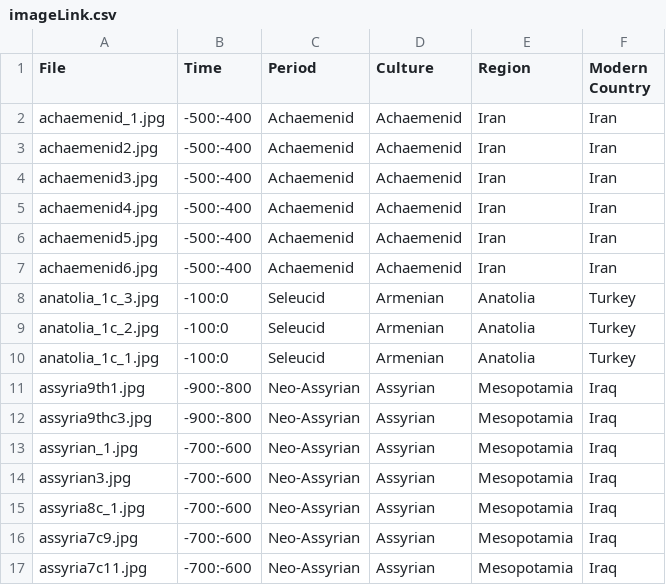
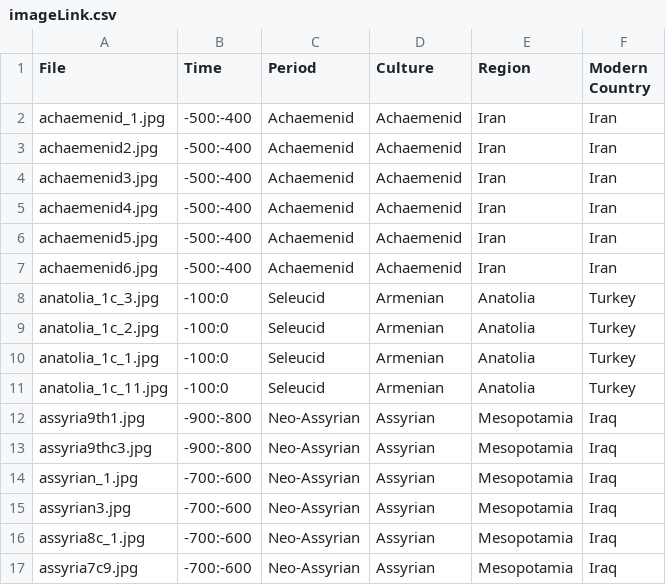
Before and after one commit to maltaweel/ImageComparison, a CSV file: image_data/imageLink.csv, drawn as a sheet; only a part is shown; the shorter side is filled out with more unchanged rows; the diff names each change by its address in the sheet, - before the commit and + after, or states it on an @@ line.

```diff
--- a/image_data/imageLink.csv
+++ b/image_data/imageLink.csv
+row 11: anatolia_1c_11.jpg | -100:0 | Seleucid | Armenian | Anatolia | Turkey
```
Also changed, not shown: post4th/imageLink.csv, 2 other files.
